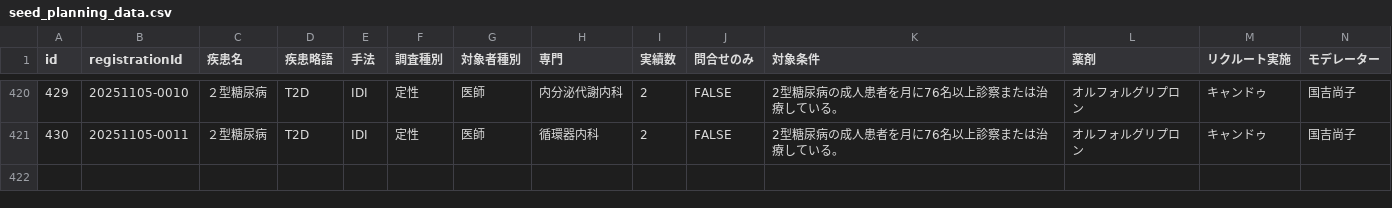
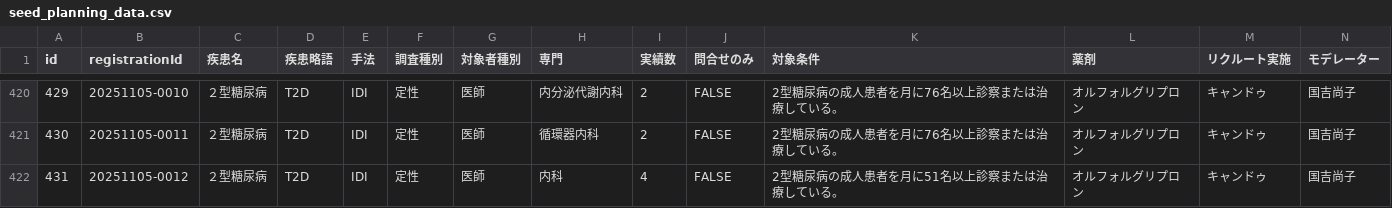
Before and after one commit to Yoshi-Seed/global, a CSV file: project-tracker/seed_planning_data.csv, drawn as a sheet; only a part is shown, gaps mark what is left out; rows hold the shown columns only; the diff names each change by its address in the sheet, - before the commit and + after, or states it on an @@ line.

Commit message:
Add project: ２型糖尿病

```diff
--- a/project-tracker/seed_planning_data.csv
+++ b/project-tracker/seed_planning_data.csv
+row 422: 431 | 20251105-0012 | ２型糖尿病 | T2D | IDI | 定性 | 医師 | 内科 | 4 | FALSE | 2型糖尿病の成人患者を月に51名以上診察または治療している。 | オルフォルグリプロン | キャンドゥ | 国吉尚子
```
